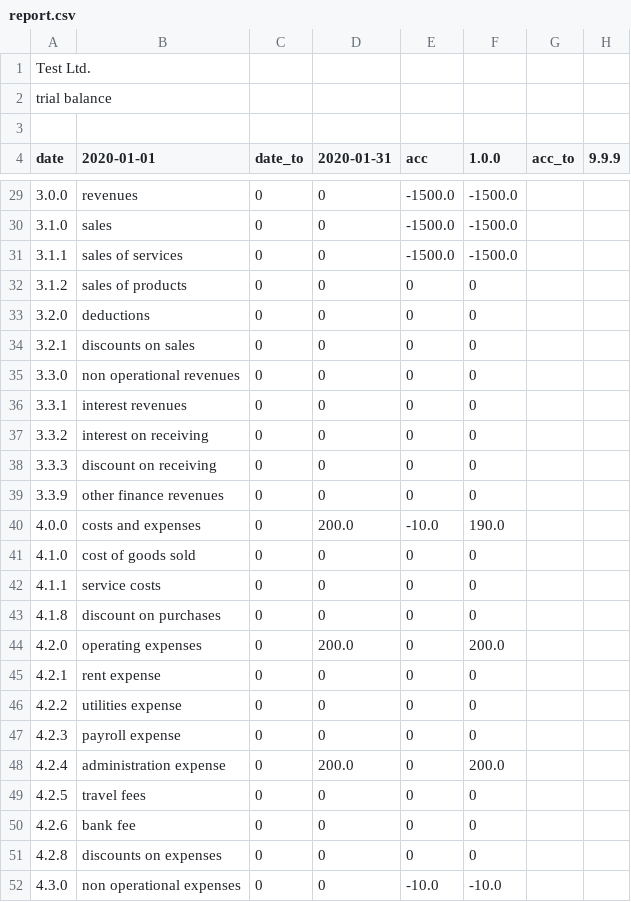
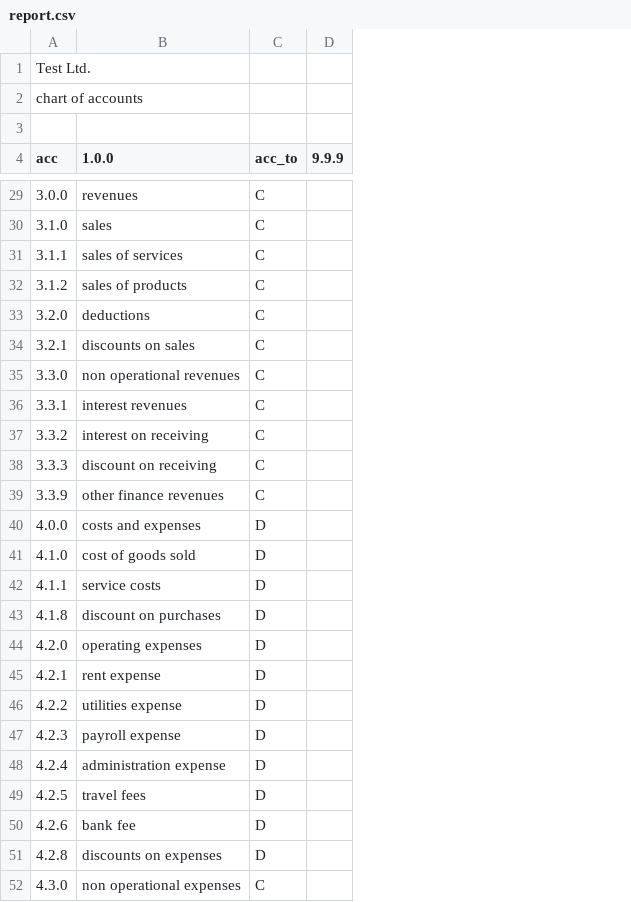
Before and after one commit to plinioprado/ctr1-django, a CSV file: ledger1/file/report.csv, drawn as a sheet; only a part is shown, gaps mark what is left out; removed rows and columns are numbered as before the commit, all else as after; the diff covers the shown part only; the diff names each change by its address in the sheet, - before the commit and + after, or states it on an @@ line.

```diff
--- a/ledger1/file/report.csv
+++ b/ledger1/file/report.csv
-column C (date_to), rows 29-52: all 0
-column D (2020-01-31), rows 29-52: 0 | 0 | 0 | 0 | 0 | 0 | 0 | 0 | 0 | 0 | 0 | 200.0 | 0 | 0 | 0 | 200.0 | 0 | 0 | 0 | 200.0 | 0 | 0 | 0 | 0
-column E (acc), rows 29-52: -1500.0 | -1500.0 | -1500.0 | 0 | 0 | 0 | 0 | 0 | 0 | 0 | 0 | -10.0 | 0 | 0 | 0 | 0 | 0 | 0 | 0 | 0 | 0 | 0 | 0 | -10.0
-column F (1.0.0), rows 29-52: -1500.0 | -1500.0 | -1500.0 | 0 | 0 | 0 | 0 | 0 | 0 | 0 | 0 | 190.0 | 0 | 0 | 0 | 200.0 | 0 | 0 | 0 | 200.0 | 0 | 0 | 0 | -10.0
-A2 (acc): trial balance
+A2 (acc): chart of accounts
-A4: date
+A4: acc
-B4: 2020-01-01
+B4: 1.0.0
-C29:C39 (acc_to): (empty)
+C29:C39 (acc_to): C
-C40:C51 (acc_to): (empty)
+C40:C51 (acc_to): D
-C52 (acc_to): (empty)
+C52 (acc_to): C
```
Also changed, not shown: 1 added row, 1 removed row and 27 edited cells elsewhere in this file, 13 other files.
